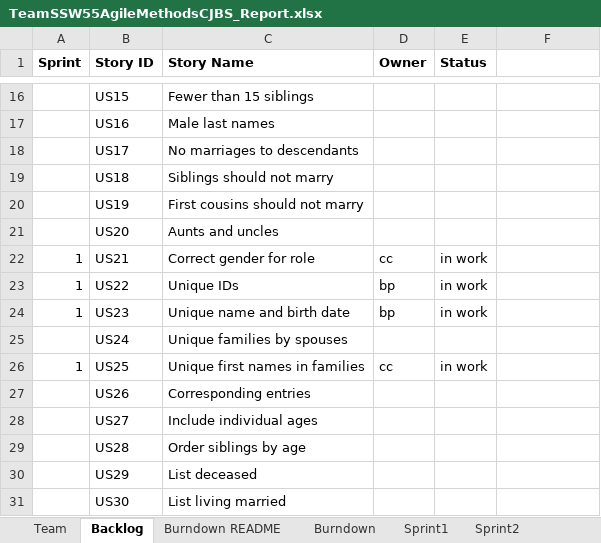
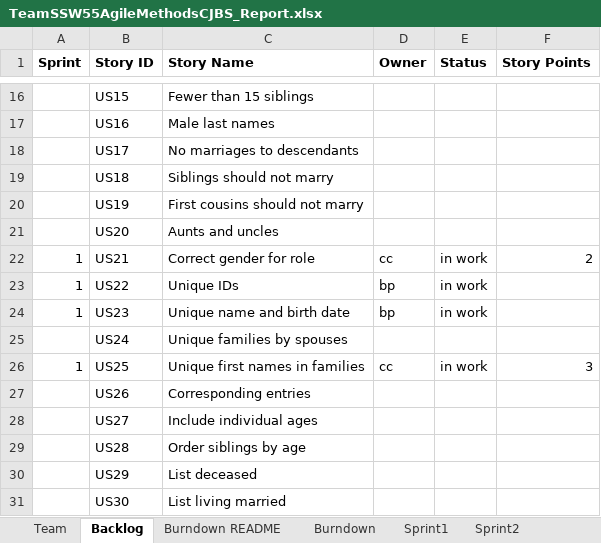
Before and after one commit to rsukitha/SSW555AgileMethodsCJBS, an Excel workbook: TeamSSW55AgileMethodsCJBS_Report.xlsx, sheet Backlog, drawn as a sheet; only a part is shown, gaps mark what is left out; values as stored, in another font and other column widths than the file's, no borders; the diff names each change by its address in the sheet, - before the commit and + after, or states it on an @@ line.

Commit message:
Adding Gitignore. Adding Story Points to stories assigned to me in Sprint 1

```diff
--- a/TeamSSW55AgileMethodsCJBS_Report.xlsx (sheet Backlog)
+++ b/TeamSSW55AgileMethodsCJBS_Report.xlsx (sheet Backlog)
-F1: (empty)
+F1: Story Points
-F22 (Story Points): (empty)
+F22 (Story Points): 2
-F26 (Story Points): (empty)
+F26 (Story Points): 3
```
Also changed, not shown: 1 other file.
